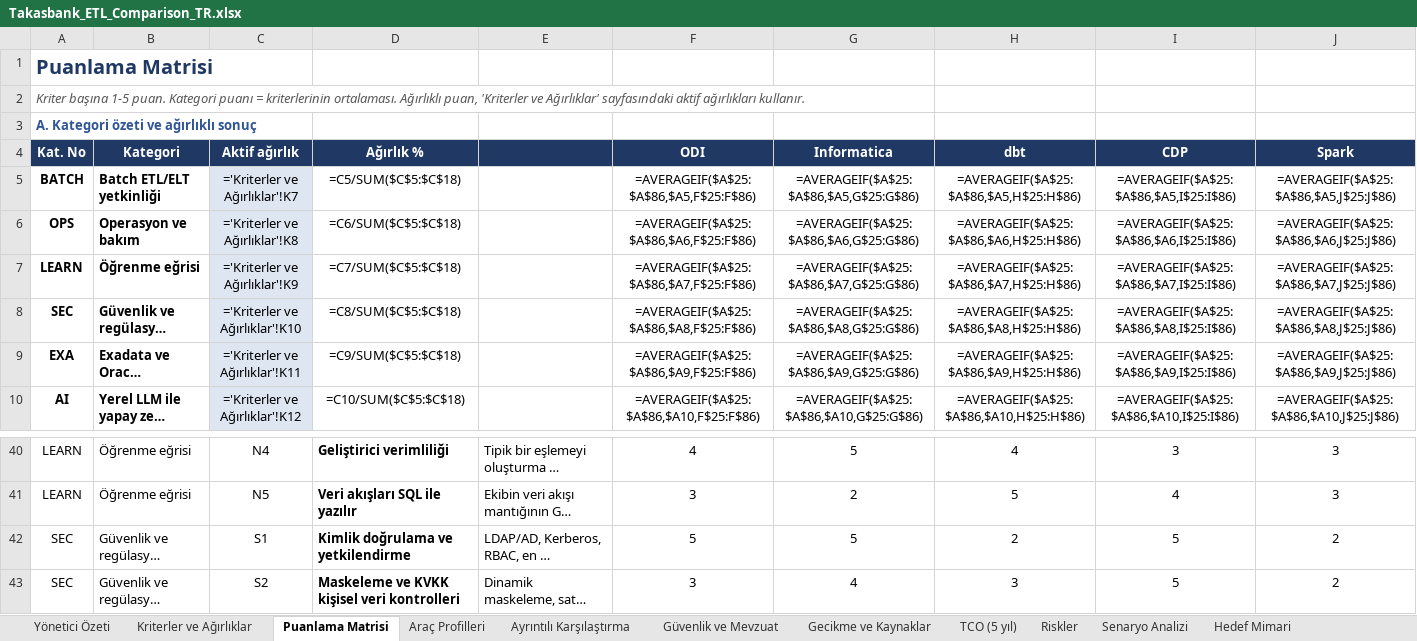
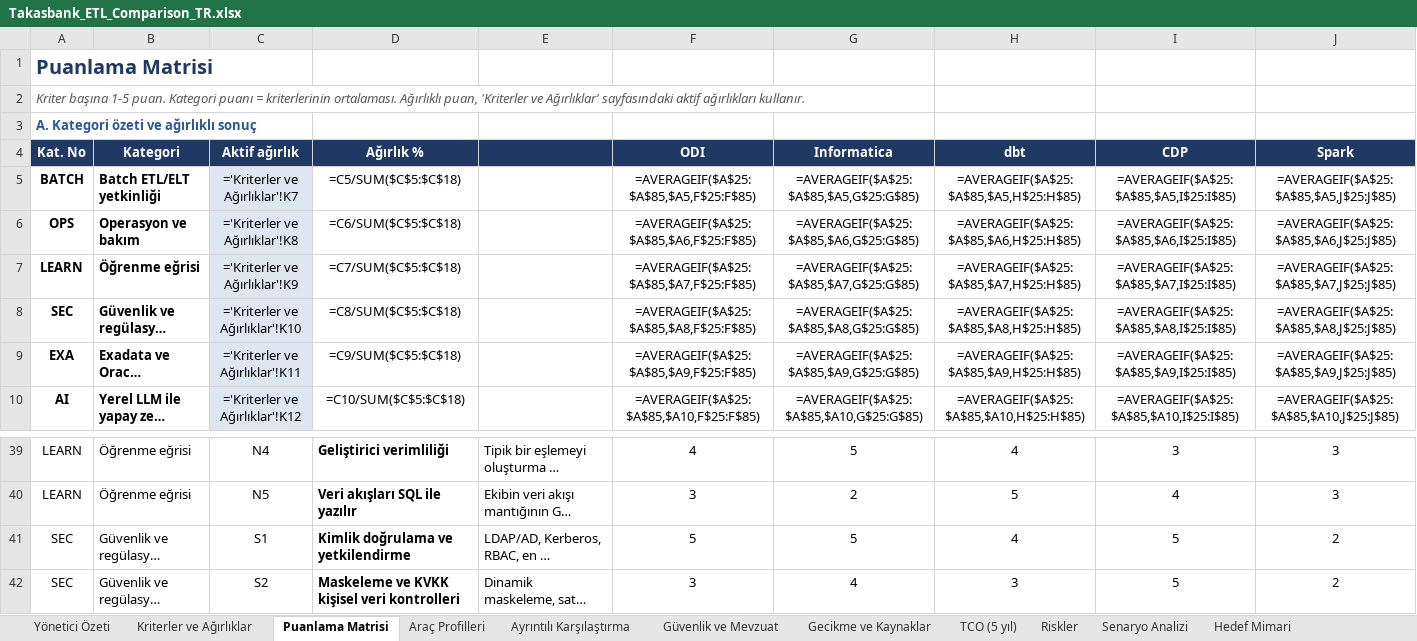
Before and after one commit to hanifidemirel0/Cursor-Projects, an Excel workbook: outputs/etl-comparison/Takasbank_ETL_Comparison_TR.xlsx, sheet Puanlama Matrisi, drawn as a sheet; only a part is shown, gaps mark what is left out; long unchanged cells end in …; values as stored, in another font and other column widths than the file's, no borders; formulas without a stored value are shown as written; conditional formats not drawn; addresses are those after the commit; the diff covers the shown part only; the diff names each change by its address in the sheet, - before the commit and + after, or states it on an @@ line.

```diff
--- a/outputs/etl-comparison/Takasbank_ETL_Comparison_TR.xlsx (sheet Puanlama Matrisi)
+++ b/outputs/etl-comparison/Takasbank_ETL_Comparison_TR.xlsx (sheet Puanlama Matrisi)
-F5: =AVERAGEIF($A$25:$A$86,$A5,F$25:F$86)
+F5: =AVERAGEIF($A$25:$A$85,$A5,F$25:F$85)
-G5: =AVERAGEIF($A$25:$A$86,$A5,G$25:G$86)
+G5: =AVERAGEIF($A$25:$A$85,$A5,G$25:G$85)
-H5: =AVERAGEIF($A$25:$A$86,$A5,H$25:H$86)
+H5: =AVERAGEIF($A$25:$A$85,$A5,H$25:H$85)
-I5: =AVERAGEIF($A$25:$A$86,$A5,I$25:I$86)
+I5: =AVERAGEIF($A$25:$A$85,$A5,I$25:I$85)
-J5: =AVERAGEIF($A$25:$A$86,$A5,J$25:J$86)
+J5: =AVERAGEIF($A$25:$A$85,$A5,J$25:J$85)
-F6: =AVERAGEIF($A$25:$A$86,$A6,F$25:F$86)
+F6: =AVERAGEIF($A$25:$A$85,$A6,F$25:F$85)
-G6: =AVERAGEIF($A$25:$A$86,$A6,G$25:G$86)
+G6: =AVERAGEIF($A$25:$A$85,$A6,G$25:G$85)
-H6: =AVERAGEIF($A$25:$A$86,$A6,H$25:H$86)
+H6: =AVERAGEIF($A$25:$A$85,$A6,H$25:H$85)
-I6: =AVERAGEIF($A$25:$A$86,$A6,I$25:I$86)
+I6: =AVERAGEIF($A$25:$A$85,$A6,I$25:I$85)
-J6: =AVERAGEIF($A$25:$A$86,$A6,J$25:J$86)
+J6: =AVERAGEIF($A$25:$A$85,$A6,J$25:J$85)
-F7: =AVERAGEIF($A$25:$A$86,$A7,F$25:F$86)
+F7: =AVERAGEIF($A$25:$A$85,$A7,F$25:F$85)
-G7: =AVERAGEIF($A$25:$A$86,$A7,G$25:G$86)
+G7: =AVERAGEIF($A$25:$A$85,$A7,G$25:G$85)
-H7: =AVERAGEIF($A$25:$A$86,$A7,H$25:H$86)
+H7: =AVERAGEIF($A$25:$A$85,$A7,H$25:H$85)
-I7: =AVERAGEIF($A$25:$A$86,$A7,I$25:I$86)
+I7: =AVERAGEIF($A$25:$A$85,$A7,I$25:I$85)
-J7: =AVERAGEIF($A$25:$A$86,$A7,J$25:J$86)
+J7: =AVERAGEIF($A$25:$A$85,$A7,J$25:J$85)
-F8: =AVERAGEIF($A$25:$A$86,$A8,F$25:F$86)
+F8: =AVERAGEIF($A$25:$A$85,$A8,F$25:F$85)
-G8: =AVERAGEIF($A$25:$A$86,$A8,G$25:G$86)
+G8: =AVERAGEIF($A$25:$A$85,$A8,G$25:G$85)
-H8: =AVERAGEIF($A$25:$A$86,$A8,H$25:H$86)
+H8: =AVERAGEIF($A$25:$A$85,$A8,H$25:H$85)
-I8: =AVERAGEIF($A$25:$A$86,$A8,I$25:I$86)
+I8: =AVERAGEIF($A$25:$A$85,$A8,I$25:I$85)
-J8: =AVERAGEIF($A$25:$A$86,$A8,J$25:J$86)
+J8: =AVERAGEIF($A$25:$A$85,$A8,J$25:J$85)
-F9: =AVERAGEIF($A$25:$A$86,$A9,F$25:F$86)
+F9: =AVERAGEIF($A$25:$A$85,$A9,F$25:F$85)
-G9: =AVERAGEIF($A$25:$A$86,$A9,G$25:G$86)
+G9: =AVERAGEIF($A$25:$A$85,$A9,G$25:G$85)
-H9: =AVERAGEIF($A$25:$A$86,$A9,H$25:H$86)
+H9: =AVERAGEIF($A$25:$A$85,$A9,H$25:H$85)
-I9: =AVERAGEIF($A$25:$A$86,$A9,I$25:I$86)
+I9: =AVERAGEIF($A$25:$A$85,$A9,I$25:I$85)
-J9: =AVERAGEIF($A$25:$A$86,$A9,J$25:J$86)
+J9: =AVERAGEIF($A$25:$A$85,$A9,J$25:J$85)
-F10: =AVERAGEIF($A$25:$A$86,$A10,F$25:F$86)
+F10: =AVERAGEIF($A$25:$A$85,$A10,F$25:F$85)
-G10: =AVERAGEIF($A$25:$A$86,$A10,G$25:G$86)
+G10: =AVERAGEIF($A$25:$A$85,$A10,G$25:G$85)
-H10: =AVERAGEIF($A$25:$A$86,$A10,H$25:H$86)
+H10: =AVERAGEIF($A$25:$A$85,$A10,H$25:H$85)
-I10: =AVERAGEIF($A$25:$A$86,$A10,I$25:I$86)
+I10: =AVERAGEIF($A$25:$A$85,$A10,I$25:I$85)
-J10: =AVERAGEIF($A$25:$A$86,$A10,J$25:J$86)
+J10: =AVERAGEIF($A$25:$A$85,$A10,J$25:J$85)
-H41: 2
+H41: 4
```
Also changed, not shown: 1 removed row and 44 edited cells elsewhere in this sheet, sheet Ayrıntılı Karşılaştırma, sheet Senaryo Analizi, sheet Kriterler ve Ağırlıklar, sheet Güvenlik ve Mevzuat, sheet Yönetici Özeti, 6 other files.
